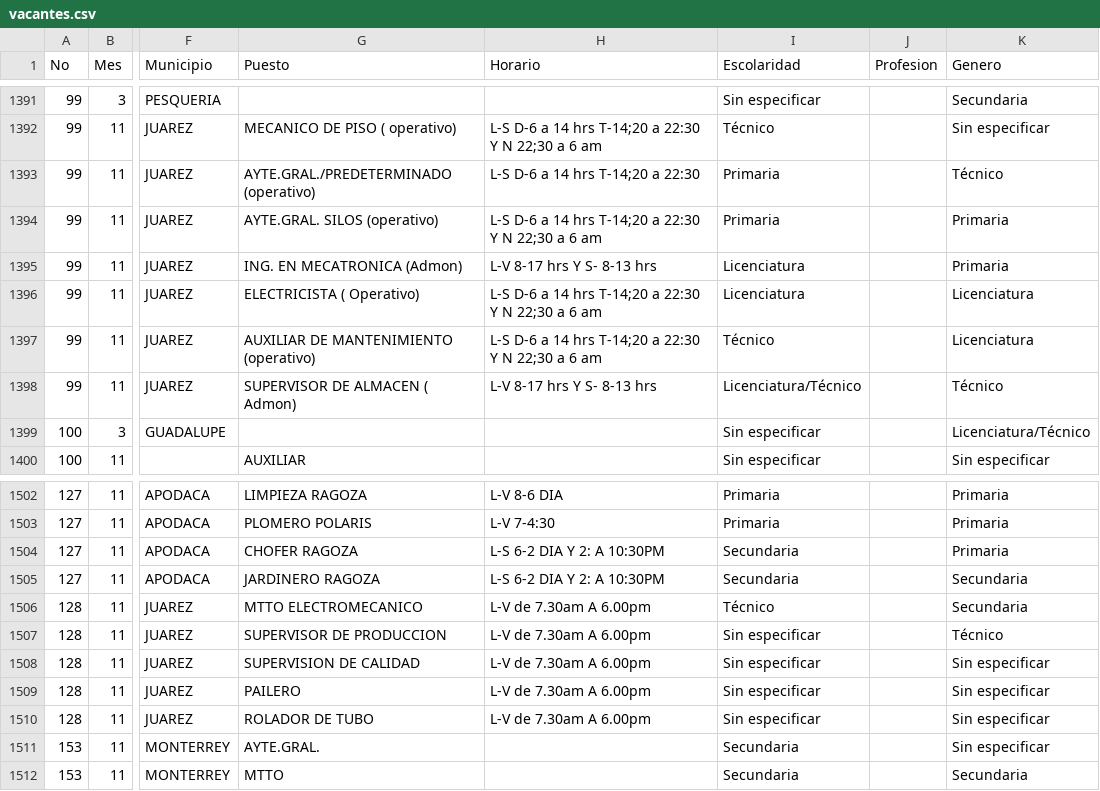
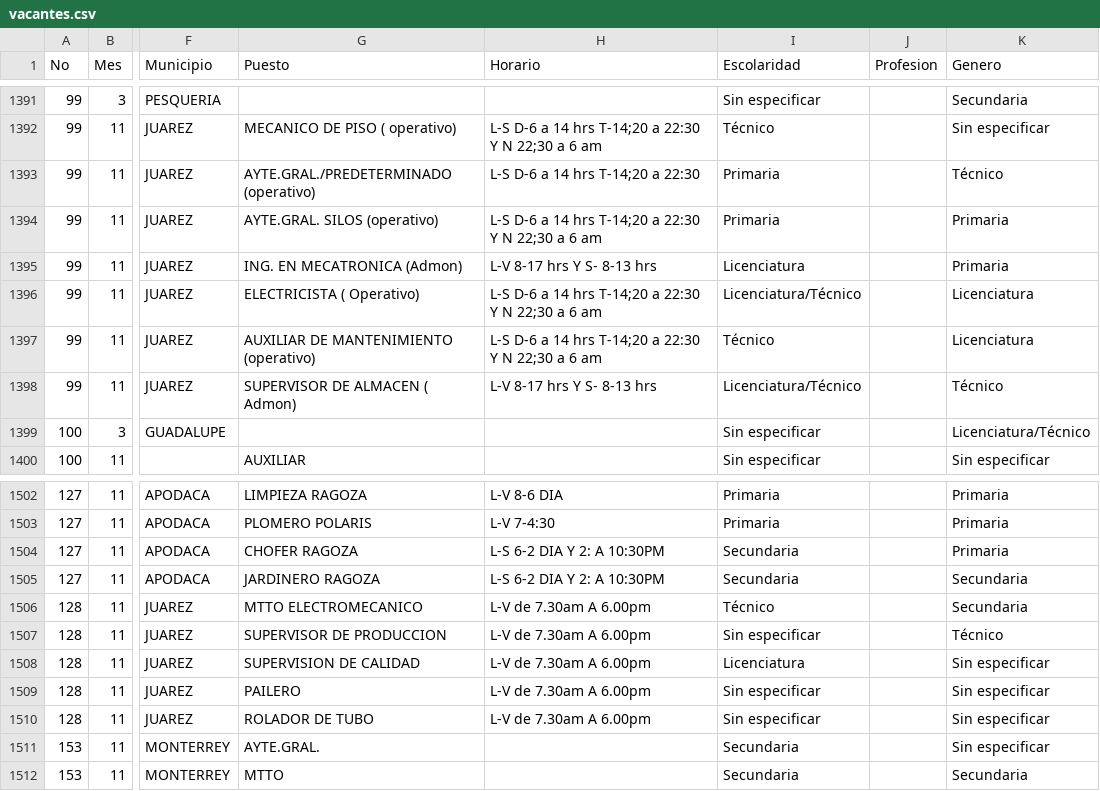
Before and after one commit to velverconsulting/soyjuarense-public, a CSV file: vacantes.csv, drawn as a sheet; only a part is shown, gaps mark what is left out; the diff names each change by its address in the sheet, - before the commit and + after, or states it on an @@ line.

Commit message:
Updated file with CSV data from Google Sheets on 2024-11-26T14:48:59.115Z

```diff
--- a/vacantes.csv
+++ b/vacantes.csv
-I1396 (Escolaridad): Licenciatura
+I1396 (Escolaridad): Licenciatura/Técnico
-I1508 (Escolaridad): Sin especificar
+I1508 (Escolaridad): Licenciatura
```
